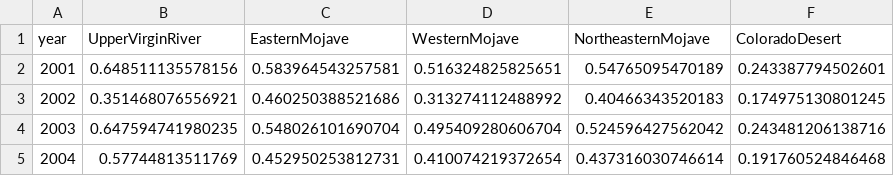
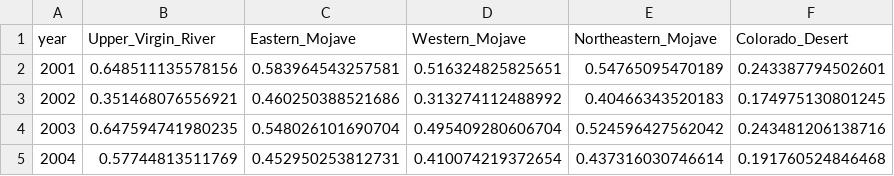
Before and after one commit to lemondoroshow/tortoiseRavenPredation, a CSV file: data/raven_psi_ru.csv, drawn as a sheet; only a part is shown.

Commit message:
Rename RUs in headers

```diff
--- a/data/raven_psi_ru.csv
+++ b/data/raven_psi_ru.csv
@@ -1,2 +1,2 @@
-"year","UpperVirginRiver","EasternMojave","WesternMojave","NortheasternMojave","ColoradoDesert"
+"year","Upper_Virgin_River","Eastern_Mojave","Western_Mojave","Northeastern_Mojave","Colorado_Desert"
 2001,0.648511135578156,0.583964543257581,0.516324825825651,0.54765095470189,0.243387794502601
```
